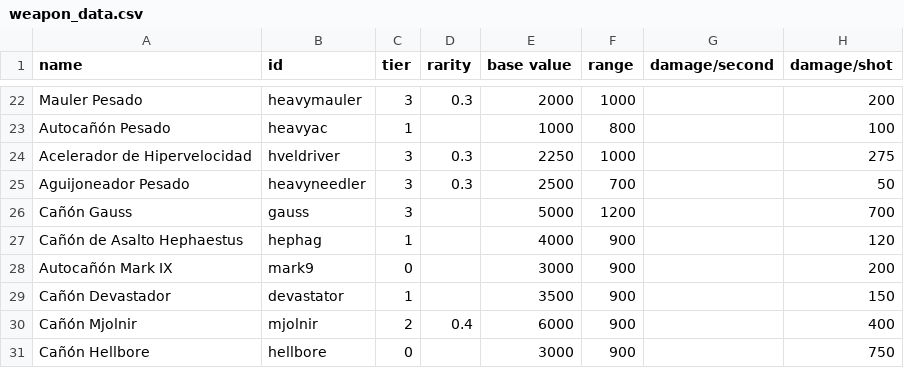
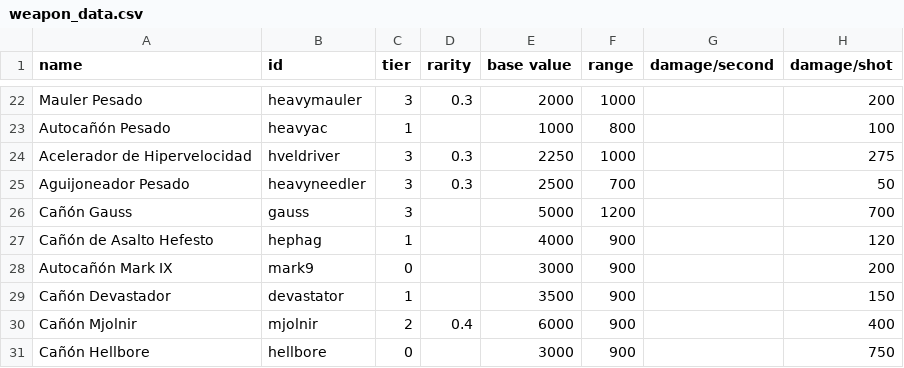
Before and after one commit to carlosgmz/starsector_lang_pack_es, a CSV file: data/weapons/weapon_data.csv, drawn as a sheet; only a part is shown, gaps mark what is left out; the diff names each change by its address in the sheet, - before the commit and + after, or states it on an @@ line.

```diff
--- a/data/weapons/weapon_data.csv
+++ b/data/weapons/weapon_data.csv
-A27 (name): Cañón de Asalto Hephaestus
+A27 (name): Cañón de Asalto Hefesto
```
Also changed, not shown: data/shipsystems/ship_systems.csv, data/strings/descriptions.csv.
